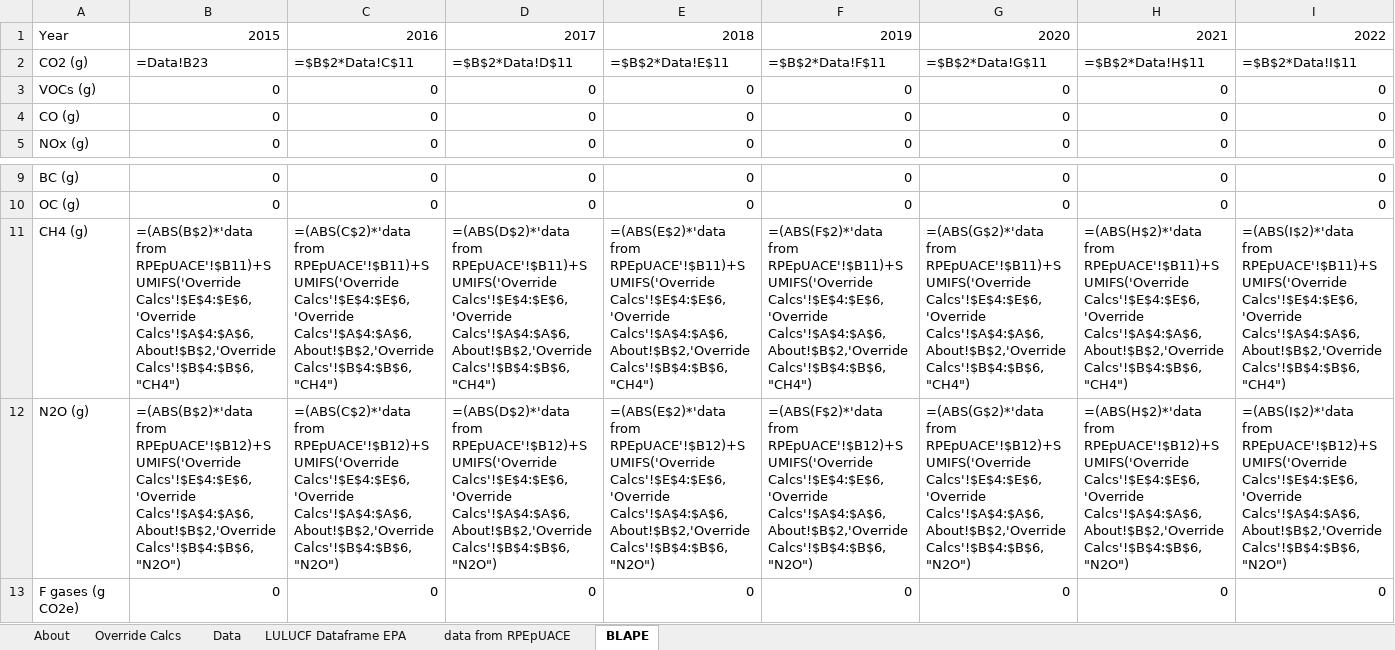
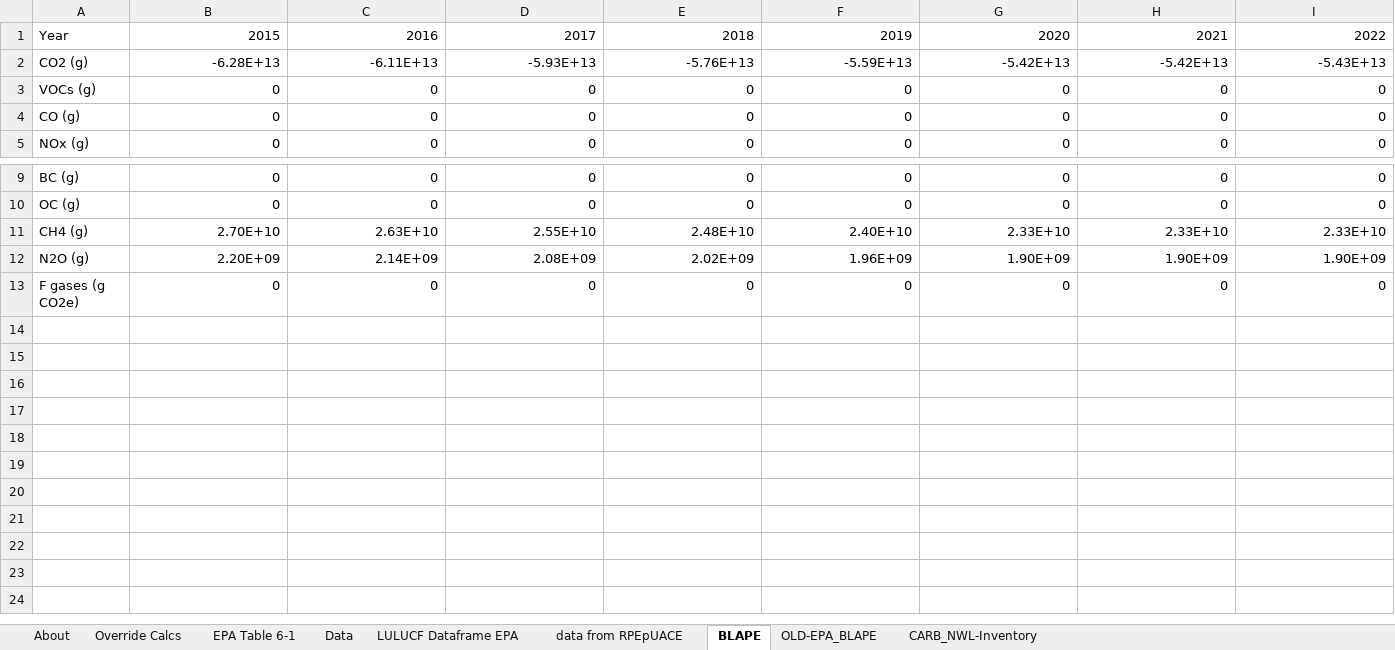
Before and after one commit to EnergyInnovation/eps-california, an Excel workbook: InputData/land/BLAPE/BAU LULUCF Anthro Pollutant Emis.xlsx, sheet BLAPE, drawn as a sheet; only a part is shown, gaps mark what is left out; values as stored, in another font and other column widths than the file's, no borders; formulas without a stored value are shown as written; removed rows and columns are numbered as before the commit, all else as after; rows hold the shown columns only; the diff names each change by its address in the sheet, - before the commit and + after, or states it on an @@ line.

Commit message:
Updates to land/BLAPE with CARB data from 2001-2010 with national EPA projections

```diff
--- a/InputData/land/BLAPE/BAU LULUCF Anthro Pollutant Emis.xlsx (sheet BLAPE)
+++ b/InputData/land/BLAPE/BAU LULUCF Anthro Pollutant Emis.xlsx (sheet BLAPE)
+sheet tab: EPA Table 6-1
+sheet tab: OLD-EPA_BLAPE
+sheet tab: CARB_NWL-Inventory
-row 2: CO2 (g) | =Data!B23 | =$B$2*Data!C$11 | =$B$2*Data!D$11 | =$B$2*Data!E$11 | =$B$2*Data!F$11 | =$B$2*Data!G$11 | =$B$2*Data!H$11 | =$B$2*Data!I$11
+row 2: CO2 (g) | -6.28E+13 | -6.11E+13 | -5.93E+13 | -5.76E+13 | -5.59E+13 | -5.42E+13 | -5.42E+13 | -5.43E+13
-row 11: CH4 (g) | =(ABS(B$2)*'data from RPEpUACE'!$B11)+SUMIFS('Override Calcs'!$E$4:$E$6,'Override Calcs'!$A$4:$A$6,About!$B$2,'Override Calcs'!$B$4:$B$6,"CH4") | =(ABS(C$2)*'data from RPEpUACE'!$B11)+SUMIFS('Override Calcs'!$E$4:$E$6,'Override Calcs'!$A$4:$A$6,About!$B$2,'Override Calcs'!$B$4:$B$6,"CH4") | =(ABS(D$2)*'data from RPEpUACE'!$B11)+SUMIFS('Override Calcs'!$E$4:$E$6,'Override Calcs'!$A$4:$A$6,About!$B$2,'Override Calcs'!$B$4:$B$6,"CH4") | =(ABS(E$2)*'data from RPEpUACE'!$B11)+SUMIFS('Override Calcs'!$E$4:$E$6,'Override Calcs'!$A$4:$A$6,About!$B$2,'Override Calcs'!$B$4:$B$6,"CH4") | =(ABS(F$2)*'data from RPEpUACE'!$B11)+SUMIFS('Override Calcs'!$E$4:$E$6,'Override Calcs'!$A$4:$A$6,About!$B$2,'Override Calcs'!$B$4:$B$6,"CH4") | =(ABS(G$2)*'data from RPEpUACE'!$B11)+SUMIFS('Override Calcs'!$E$4:$E$6,'Override Calcs'!$A$4:$A$6,About!$B$2,'Override Calcs'!$B$4:$B$6,"CH4") | =(ABS(H$2)*'data from RPEpUACE'!$B11)+SUMIFS('Override Calcs'!$E$4:$E$6,'Override Calcs'!$A$4:$A$6,About!$B$2,'Override Calcs'!$B$4:$B$6,"CH4") | =(ABS(I$2)*'data from RPEpUACE'!$B11)+SUMIFS('Override Calcs'!$E$4:$E$6,'Override Calcs'!$A$4:$A$6,About!$B$2,'Override Calcs'!$B$4:$B$6,"CH4")
-row 12: N2O (g) | =(ABS(B$2)*'data from RPEpUACE'!$B12)+SUMIFS('Override Calcs'!$E$4:$E$6,'Override Calcs'!$A$4:$A$6,About!$B$2,'Override Calcs'!$B$4:$B$6,"N2O") | =(ABS(C$2)*'data from RPEpUACE'!$B12)+SUMIFS('Override Calcs'!$E$4:$E$6,'Override Calcs'!$A$4:$A$6,About!$B$2,'Override Calcs'!$B$4:$B$6,"N2O") | =(ABS(D$2)*'data from RPEpUACE'!$B12)+SUMIFS('Override Calcs'!$E$4:$E$6,'Override Calcs'!$A$4:$A$6,About!$B$2,'Override Calcs'!$B$4:$B$6,"N2O") | =(ABS(E$2)*'data from RPEpUACE'!$B12)+SUMIFS('Override Calcs'!$E$4:$E$6,'Override Calcs'!$A$4:$A$6,About!$B$2,'Override Calcs'!$B$4:$B$6,"N2O") | =(ABS(F$2)*'data from RPEpUACE'!$B12)+SUMIFS('Override Calcs'!$E$4:$E$6,'Override Calcs'!$A$4:$A$6,About!$B$2,'Override Calcs'!$B$4:$B$6,"N2O") | =(ABS(G$2)*'data from RPEpUACE'!$B12)+SUMIFS('Override Calcs'!$E$4:$E$6,'Override Calcs'!$A$4:$A$6,About!$B$2,'Override Calcs'!$B$4:$B$6,"N2O") | =(ABS(H$2)*'data from RPEpUACE'!$B12)+SUMIFS('Override Calcs'!$E$4:$E$6,'Override Calcs'!$A$4:$A$6,About!$B$2,'Override Calcs'!$B$4:$B$6,"N2O") | =(ABS(I$2)*'data from RPEpUACE'!$B12)+SUMIFS('Override Calcs'!$E$4:$E$6,'Override Calcs'!$A$4:$A$6,About!$B$2,'Override Calcs'!$B$4:$B$6,"N2O")
+row 11: CH4 (g) | 2.70E+10 | 2.63E+10 | 2.55E+10 | 2.48E+10 | 2.40E+10 | 2.33E+10 | 2.33E+10 | 2.33E+10
+row 12: N2O (g) | 2.20E+09 | 2.14E+09 | 2.08E+09 | 2.02E+09 | 1.96E+09 | 1.90E+09 | 1.90E+09 | 1.90E+09
```
Also changed, not shown: sheet Override Calcs, sheet Data, sheet LULUCF Dataframe EPA, sheet About, hidden cells, charts or pictures, 1 other file.
